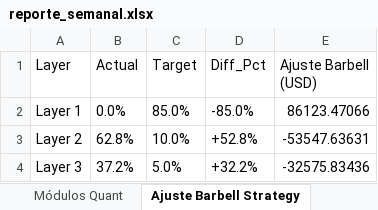
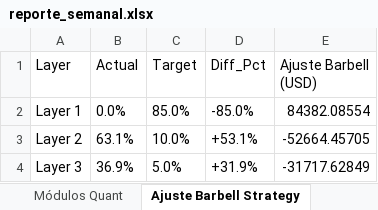
Before and after one commit to pseitler/River-Plate-Alpha, an Excel workbook: public/reporte_semanal.xlsx, sheet Ajuste Barbell Strategy, drawn as a sheet; values as stored, in another font and other column widths than the file's, no borders; the diff names each change by its address in the sheet, - before the commit and + after, or states it on an @@ line.

Commit message:
Auto-update: Actualizacion diaria finalizada

```diff
--- a/public/reporte_semanal.xlsx (sheet Ajuste Barbell Strategy)
+++ b/public/reporte_semanal.xlsx (sheet Ajuste Barbell Strategy)
-E2 (Ajuste Barbell (USD)): 86123.47066
+E2 (Ajuste Barbell (USD)): 84382.08554
-B3 (Actual): 62.8%
+B3 (Actual): 63.1%
-D3 (Diff_Pct): +52.8%
+D3 (Diff_Pct): +53.1%
-E3 (Ajuste Barbell (USD)): -53547.63631
+E3 (Ajuste Barbell (USD)): -52664.45705
-B4 (Actual): 37.2%
+B4 (Actual): 36.9%
-D4 (Diff_Pct): +32.2%
+D4 (Diff_Pct): +31.9%
-E4 (Ajuste Barbell (USD)): -32575.83436
+E4 (Ajuste Barbell (USD)): -31717.62849
```
Also changed, not shown: sheet Control de Riesgo, sheet Posiciones Ledger, sheet Rendimientos, sheet Módulos Quant, 1 other file.
